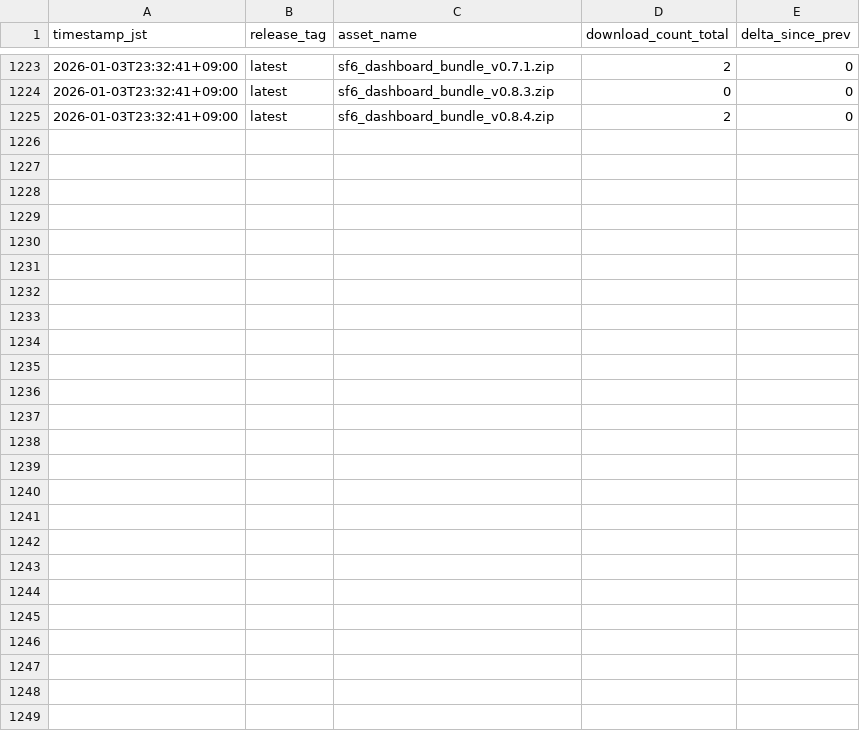
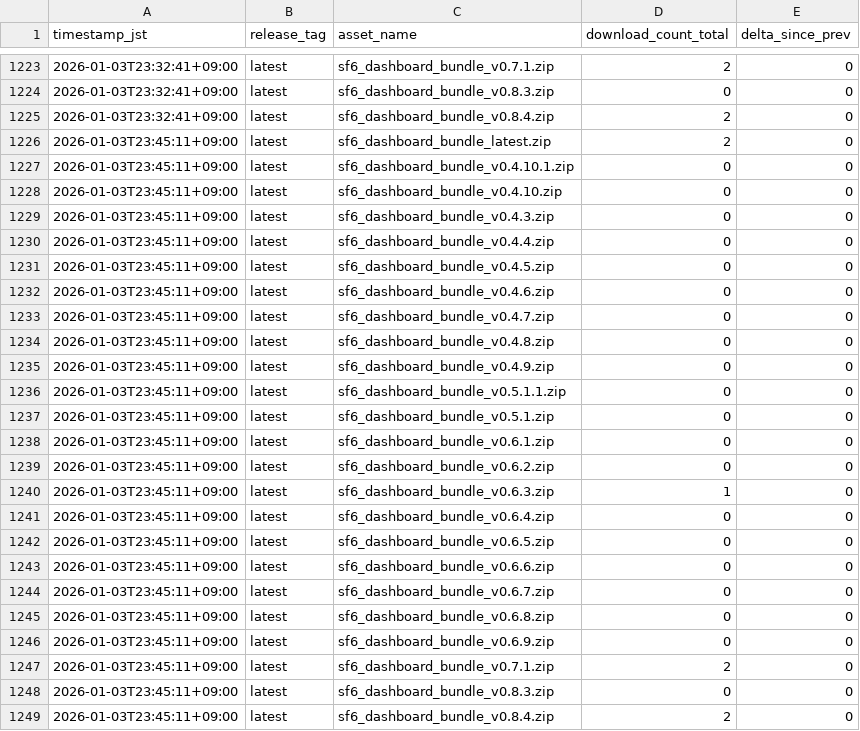
Before and after one commit to Damius91/sf6_dashboard_released, a CSV file: metrics/downloads_log.csv, drawn as a sheet; only a part is shown, gaps mark what is left out.

```diff
--- a/metrics/downloads_log.csv
+++ b/metrics/downloads_log.csv
@@ -1225 +1225,25 @@ timestamp_jst,release_tag,asset_name,download_count_total,delta_since_prev
 2026-01-03T23:32:41+09:00,latest,sf6_dashboard_bundle_v0.8.4.zip,2,0
+2026-01-03T23:45:11+09:00,latest,sf6_dashboard_bundle_latest.zip,2,0
+2026-01-03T23:45:11+09:00,latest,sf6_dashboard_bundle_v0.4.10.1.zip,0,0
+2026-01-03T23:45:11+09:00,latest,sf6_dashboard_bundle_v0.4.10.zip,0,0
+2026-01-03T23:45:11+09:00,latest,sf6_dashboard_bundle_v0.4.3.zip,0,0
+2026-01-03T23:45:11+09:00,latest,sf6_dashboard_bundle_v0.4.4.zip,0,0
+2026-01-03T23:45:11+09:00,latest,sf6_dashboard_bundle_v0.4.5.zip,0,0
+2026-01-03T23:45:11+09:00,latest,sf6_dashboard_bundle_v0.4.6.zip,0,0
+2026-01-03T23:45:11+09:00,latest,sf6_dashboard_bundle_v0.4.7.zip,0,0
+2026-01-03T23:45:11+09:00,latest,sf6_dashboard_bundle_v0.4.8.zip,0,0
+2026-01-03T23:45:11+09:00,latest,sf6_dashboard_bundle_v0.4.9.zip,0,0
+2026-01-03T23:45:11+09:00,latest,sf6_dashboard_bundle_v0.5.1.1.zip,0,0
+2026-01-03T23:45:11+09:00,latest,sf6_dashboard_bundle_v0.5.1.zip,0,0
+2026-01-03T23:45:11+09:00,latest,sf6_dashboard_bundle_v0.6.1.zip,0,0
+2026-01-03T23:45:11+09:00,latest,sf6_dashboard_bundle_v0.6.2.zip,0,0
+2026-01-03T23:45:11+09:00,latest,sf6_dashboard_bundle_v0.6.3.zip,1,0
+2026-01-03T23:45:11+09:00,latest,sf6_dashboard_bundle_v0.6.4.zip,0,0
+2026-01-03T23:45:11+09:00,latest,sf6_dashboard_bundle_v0.6.5.zip,0,0
+2026-01-03T23:45:11+09:00,latest,sf6_dashboard_bundle_v0.6.6.zip,0,0
+2026-01-03T23:45:11+09:00,latest,sf6_dashboard_bundle_v0.6.7.zip,0,0
+2026-01-03T23:45:11+09:00,latest,sf6_dashboard_bundle_v0.6.8.zip,0,0
+2026-01-03T23:45:11+09:00,latest,sf6_dashboard_bundle_v0.6.9.zip,0,0
+2026-01-03T23:45:11+09:00,latest,sf6_dashboard_bundle_v0.7.1.zip,2,0
+2026-01-03T23:45:11+09:00,latest,sf6_dashboard_bundle_v0.8.3.zip,0,0
+2026-01-03T23:45:11+09:00,latest,sf6_dashboard_bundle_v0.8.4.zip,2,0
```
Also changed, not shown: 1 other file.
